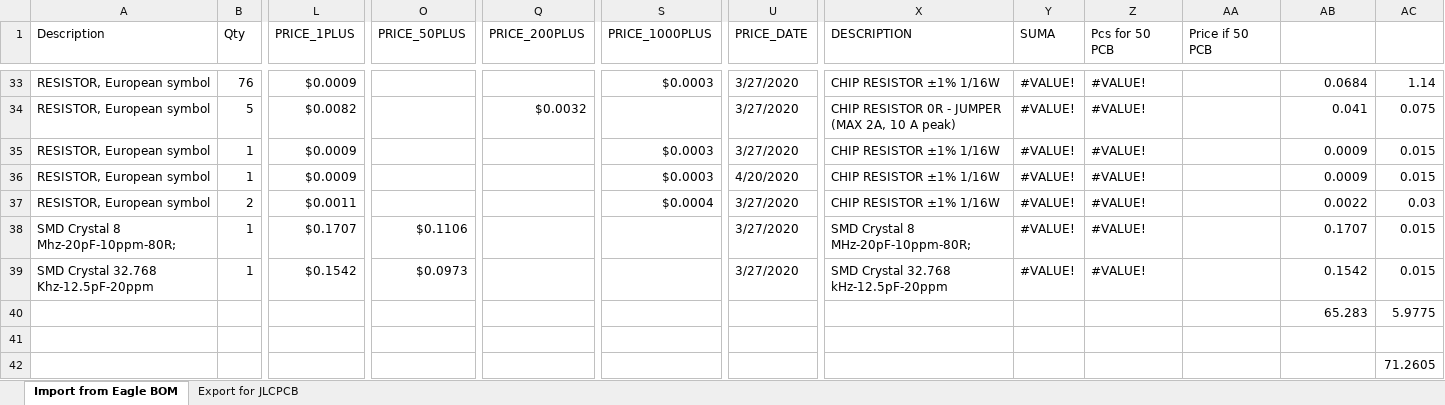
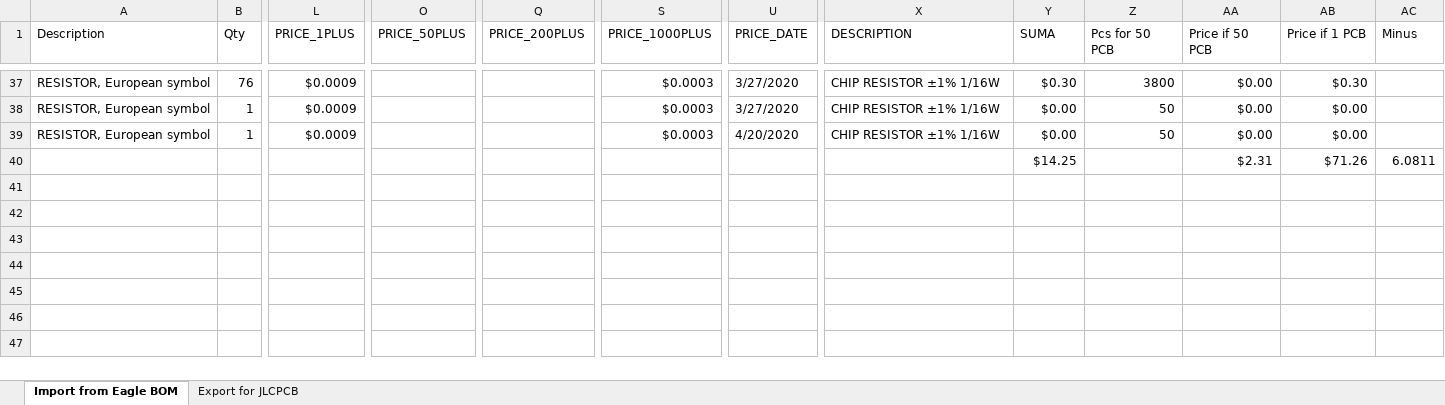
Before and after one commit to RoboticsBrno/RB3204-RBCX, an Excel workbook: hw/parts_SMT.xlsx, sheet Import from Eagle BOM, drawn as a sheet; only a part is shown, gaps mark what is left out; values as stored, in another font and other column widths than the file's, no cell formats; charts and pictures not drawn; removed rows and columns are numbered as before the commit, all else as after; rows hold the shown columns only; the diff covers the shown part only; the diff names each change by its address in the sheet, - before the commit and + after, or states it on an @@ line.

```diff
--- a/hw/parts_SMT.xlsx (sheet Import from Eagle BOM)
+++ b/hw/parts_SMT.xlsx (sheet Import from Eagle BOM)
-AB1: (empty)
+AB1: Price if 1 PCB
-AC1: (empty)
+AC1: Minus
-Y37 (SUMA): #VALUE!
+Y37 (SUMA): $0.30
-Z37 (Pcs for 50 PCB): #VALUE!
+Z37 (Pcs for 50 PCB): 3800
-AA37 (Price if 50 PCB): (empty)
+AA37 (Price if 50 PCB): $0.00
-AB37 (Price if 1 PCB): 0.0684
+AB37 (Price if 1 PCB): $0.30
-AC37 (Minus): 1.14
+AC37 (Minus): (empty)
-row 34: RESISTOR, European symbol | 5 | $0.0082 |  | $0.0032 |  | 3/27/2020 | CHIP RESISTOR 0R - JUMPER (MAX 2A, 10 A peak) | #VALUE! | #VALUE! |  | 0.041 | 0.075
-Y38:Y39 (SUMA): #VALUE!
+Y38:Y39 (SUMA): $0.00
-Z38:Z39 (Pcs for 50 PCB): #VALUE!
+Z38:Z39 (Pcs for 50 PCB): 50
-AA38:AA39 (Price if 50 PCB): (empty)
+AA38:AA39 (Price if 50 PCB): $0.00
-AB38:AB39 (Price if 1 PCB): 0.0009
+AB38:AB39 (Price if 1 PCB): $0.00
-AC38:AC39 (Minus): 0.015
+AC38:AC39 (Minus): (empty)
-row 37: RESISTOR, European symbol | 2 | $0.0011 |  |  | $0.0004 | 3/27/2020 | CHIP RESISTOR ±1% 1/16W | #VALUE! | #VALUE! |  | 0.0022 | 0.03
-row 38: SMD Crystal 8 Mhz-20pF-10ppm-80R; | 1 | $0.1707 | $0.1106 |  |  | 3/27/2020 | SMD Crystal 8 MHz-20pF-10ppm-80R; | #VALUE! | #VALUE! |  | 0.1707 | 0.015
-row 39: SMD Crystal 32.768 Khz-12.5pF-20ppm | 1 | $0.1542 | $0.0973 |  |  | 3/27/2020 | SMD Crystal 32.768 kHz-12.5pF-20ppm | #VALUE! | #VALUE! |  | 0.1542 | 0.015
-row 40:  |  |  |  |  |  |  |  |  |  |  | 65.283 | 5.9775
-row 40: (empty)
+row 40:  |  |  |  |  |  |  |  | $14.25 |  | $2.31 | $71.26 | 6.0811
-row 42:  |  |  |  |  |  |  |  |  |  |  |  | 71.2605
```
Also changed, not shown: 24 added rows, 20 removed rows and 56 edited cells elsewhere in this sheet, cell formats, charts or pictures.
